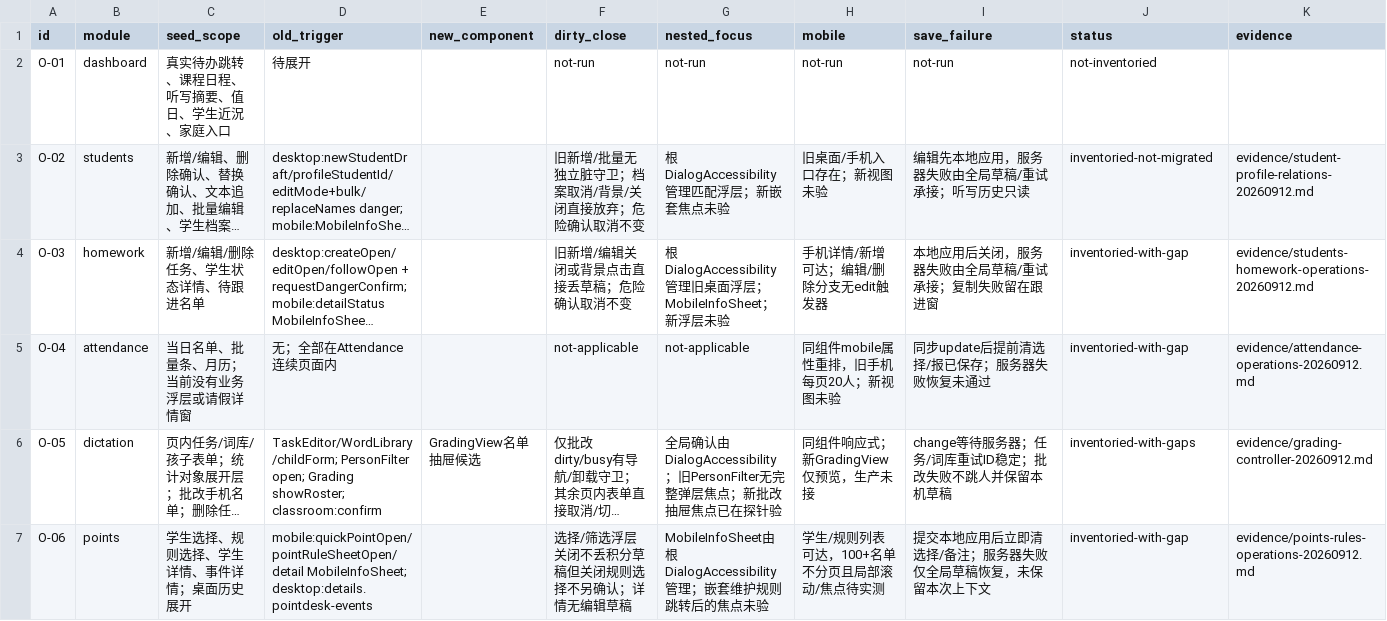
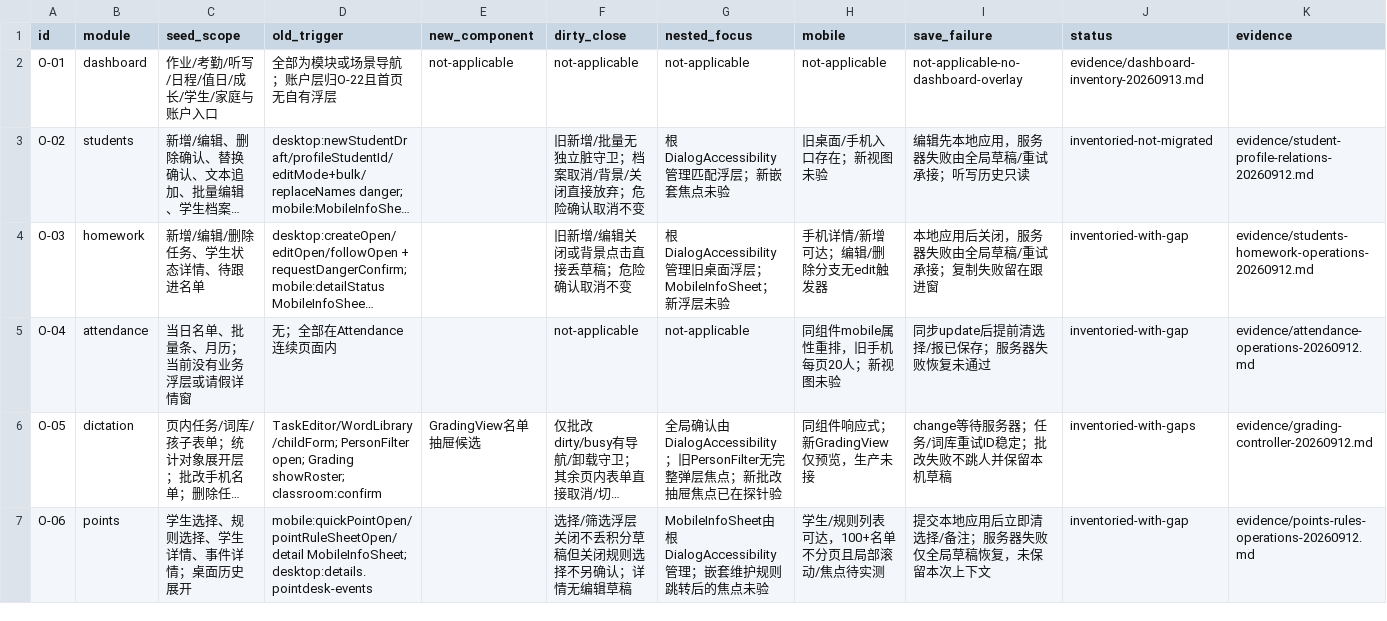
Before and after one commit to a18502656182-arch/teacher, a CSV file: 项目实施包-UI彻底重构与双主题-20260912/trackers/overlay-inventory.csv, drawn as a sheet; only a part is shown; long unchanged cells end in …; the diff names each change by its address in the sheet, - before the commit and + after, or states it on an @@ line.

```diff
--- a/项目实施包-UI彻底重构与双主题-20260912/trackers/overlay-inventory.csv
+++ b/项目实施包-UI彻底重构与双主题-20260912/trackers/overlay-inventory.csv
-C2 (seed_scope): 真实待办跳转、课程日程、听写摘要、值日、学生近況、家庭入口
+C2 (seed_scope): 作业/考勤/听写/日程/值日/成长/学生/家庭与账户入口
-D2 (old_trigger): 待展开
+D2 (old_trigger): 全部为模块或场景导航；账户层归O-22且首页无自有浮层
-E2 (new_component): (empty)
+E2 (new_component): not-applicable
-F2 (dirty_close): not-run
+F2 (dirty_close): not-applicable
-G2 (nested_focus): not-run
+G2 (nested_focus): not-applicable
-H2 (mobile): not-run
+H2 (mobile): not-applicable
-I2 (save_failure): not-run
+I2 (save_failure): not-applicable-no-dashboard-overlay
-J2 (status): not-inventoried
+J2 (status): evidence/dashboard-inventory-20260913.md
```
Also changed, not shown: 项目实施包-UI彻底重构与双主题-20260912/trackers/feature-preservation.csv, 项目实施包-UI彻底重构与双主题-20260912/trackers/tasks.csv, 11 other files.
